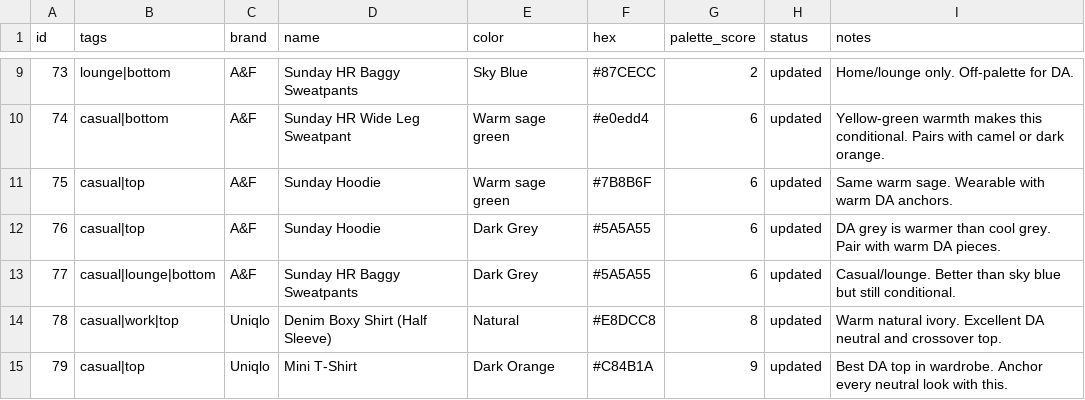
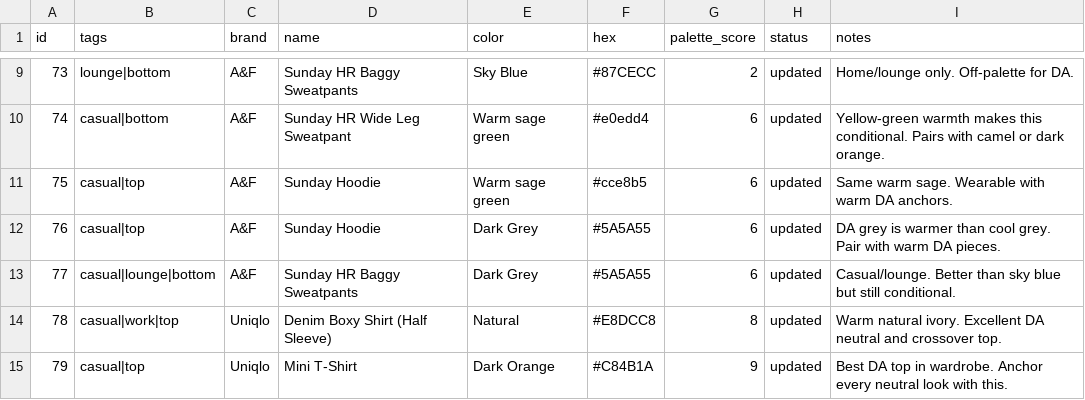
Before and after one commit to nmillere/wardrobe, a CSV file: wardrobe.csv, drawn as a sheet; only a part is shown, gaps mark what is left out.

Commit message:
Update Sunday Hoodie in wardrobe

```diff
--- a/wardrobe.csv
+++ b/wardrobe.csv
@@ -10,3 +10,3 @@ id,tags,brand,name,color,hex,palette_score,status,notes
 "74","casual|bottom","A&F","Sunday HR Wide Leg Sweatpant","Warm sage green","#e0edd4","6","updated","Yellow-green warmth makes this conditional. Pairs with camel or dark orange."
-"75","casual|top","A&F","Sunday Hoodie","Warm sage green","#7B8B6F","6","updated","Same warm sage. Wearable with warm DA anchors."
+"75","casual|top","A&F","Sunday Hoodie","Warm sage green","#cce8b5","6","updated","Same warm sage. Wearable with warm DA anchors."
 "76","casual|top","A&F","Sunday Hoodie","Dark Grey","#5A5A55","6","updated","DA grey is warmer than cool grey. Pair with warm DA pieces."
```
